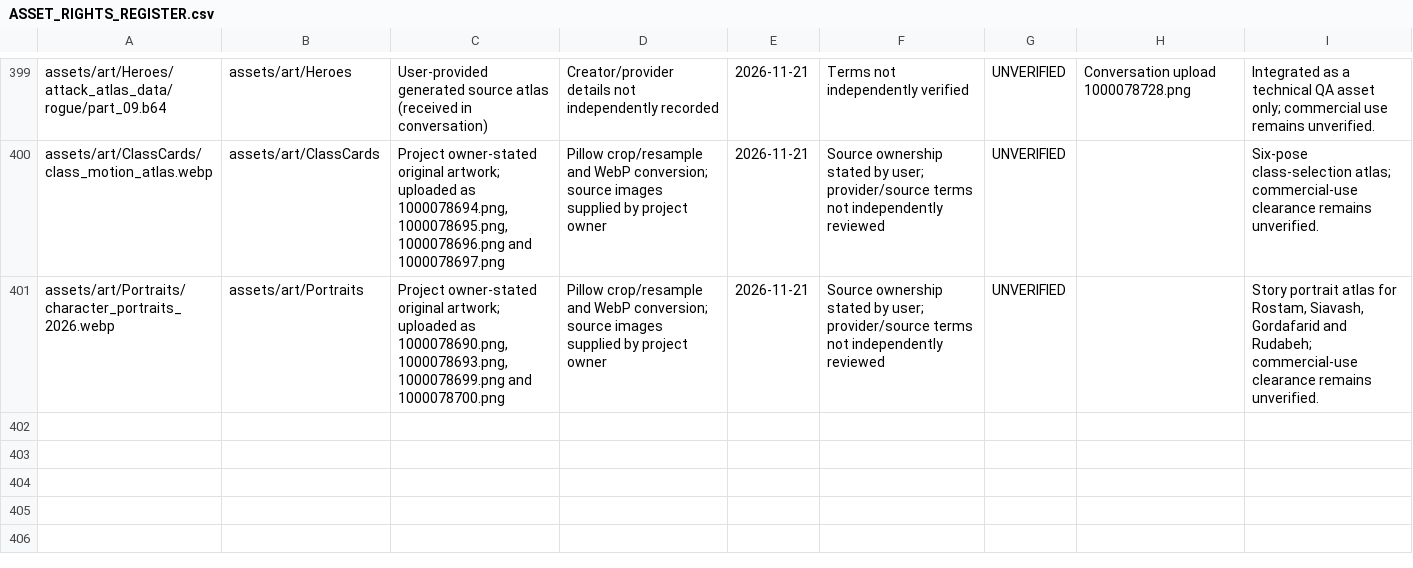
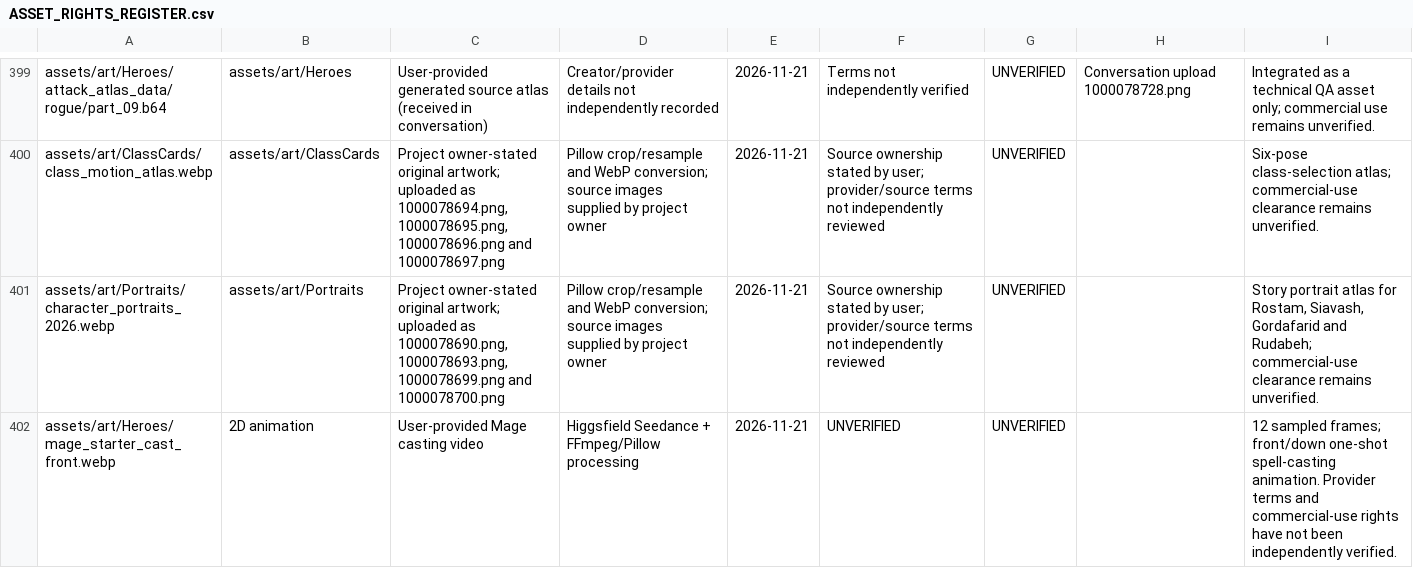
Before and after one commit to miladesmaeilpoor85-cell/Divslayer, a CSV file: docs/ASSET_RIGHTS_REGISTER.csv, drawn as a sheet; only a part is shown, gaps mark what is left out.

Commit message:
feat: add Mage Starter front casting animation

```diff
--- a/docs/ASSET_RIGHTS_REGISTER.csv
+++ b/docs/ASSET_RIGHTS_REGISTER.csv
@@ -401 +401,2 @@
 "assets/art/Portraits/character_portraits_2026.webp","assets/art/Portraits","Project owner-stated original artwork; uploaded as 1000078690.png, 1000078693.png, 1000078699.png and 1000078700.png","Pillow crop/resample and WebP conversion; source images supplied by project owner","2026-11-21","Source ownership stated by user; provider/source terms not independently reviewed","UNVERIFIED","","Story portrait atlas for Rostam, Siavash, Gordafarid and Rudabeh; commercial-use clearance remains unverified."
+"assets/art/Heroes/mage_starter_cast_front.webp","2D animation","User-provided Mage casting video","Higgsfield Seedance + FFmpeg/Pillow processing","2026-11-21","UNVERIFIED","UNVERIFIED","","12 sampled frames; front/down one-shot spell-casting animation. Provider terms and commercial-use rights have not been independently verified."
```
Also changed, not shown: 8 other files.
